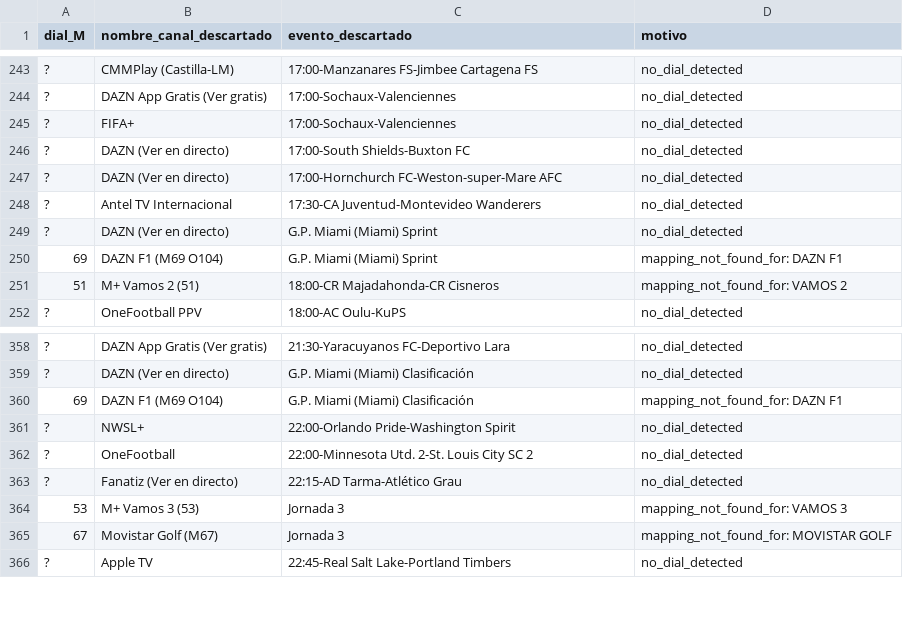
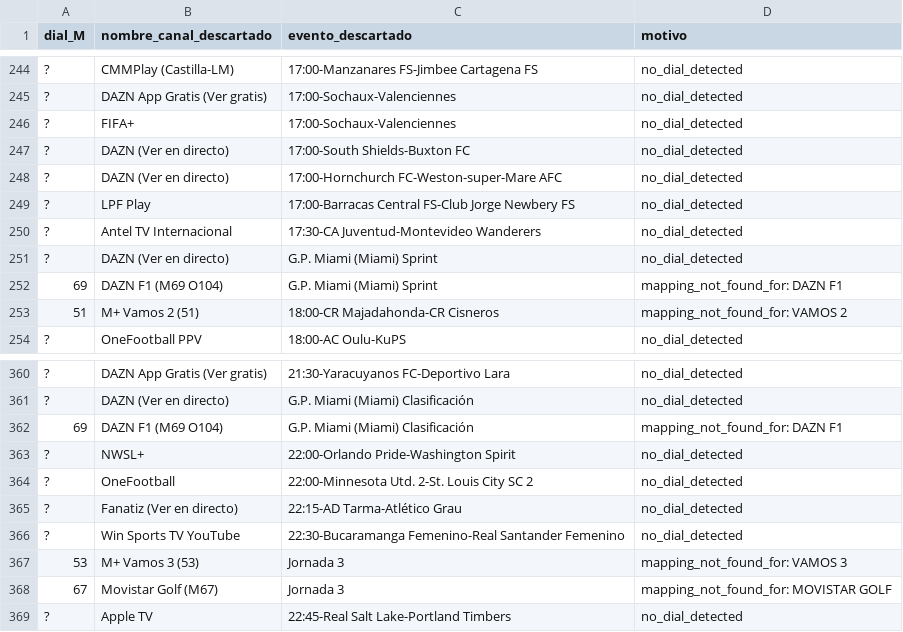
Before and after one commit to ezdakit/zukzeuk_listas, a CSV file: canales/descartes.csv, drawn as a sheet; only a part is shown, gaps mark what is left out; the diff covers the shown part only.

```diff
--- a/canales/descartes.csv
+++ b/canales/descartes.csv
@@ -247,2 +248,3 @@
 ?,DAZN (Ver en directo),17:00-Hornchurch FC-Weston-super-Mare AFC,no_dial_detected
+?,LPF Play,17:00-Barracas Central FS-Club Jorge Newbery FS,no_dial_detected
 ?,Antel TV Internacional,17:30-CA Juventud-Montevideo Wanderers,no_dial_detected
@@ -363,2 +365,3 @@
 ?,Fanatiz (Ver en directo),22:15-AD Tarma-Atlético Grau,no_dial_detected
+?,Win Sports TV YouTube,22:30-Bucaramanga Femenino-Real Santander Femenino,no_dial_detected
 53,M+ Vamos 3 (53),Jornada 3,mapping_not_found_for: VAMOS 3
```
Also changed, not shown: 11 added rows elsewhere in this file, canales/correspondencias.csv, canales/eventos_canales.csv, 4 other files.
